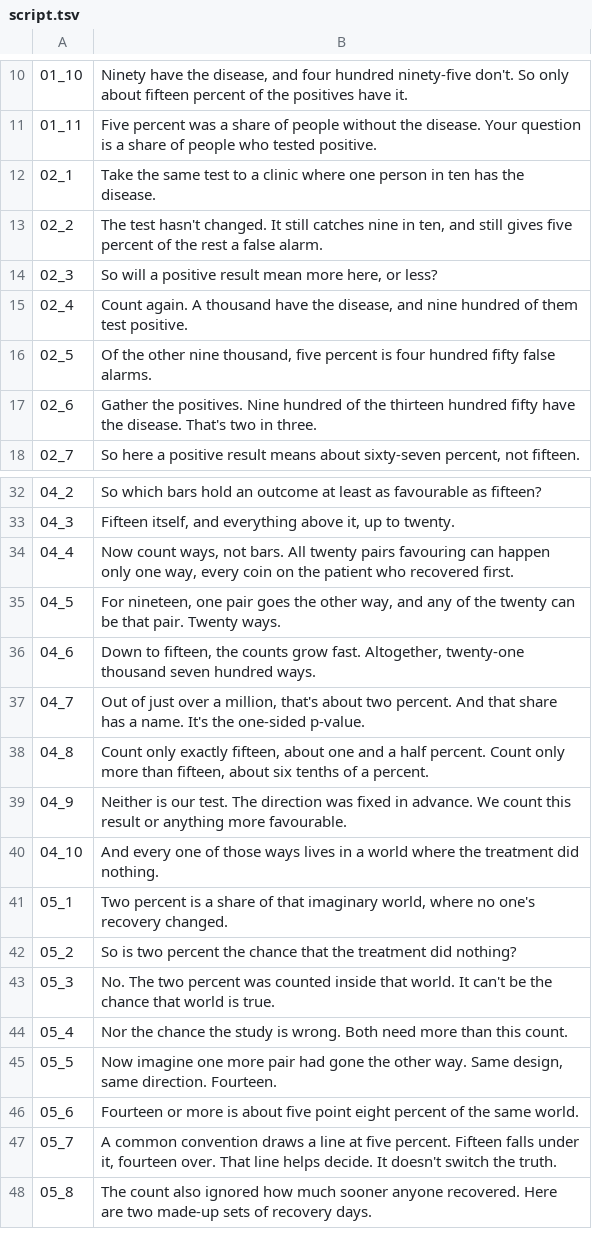
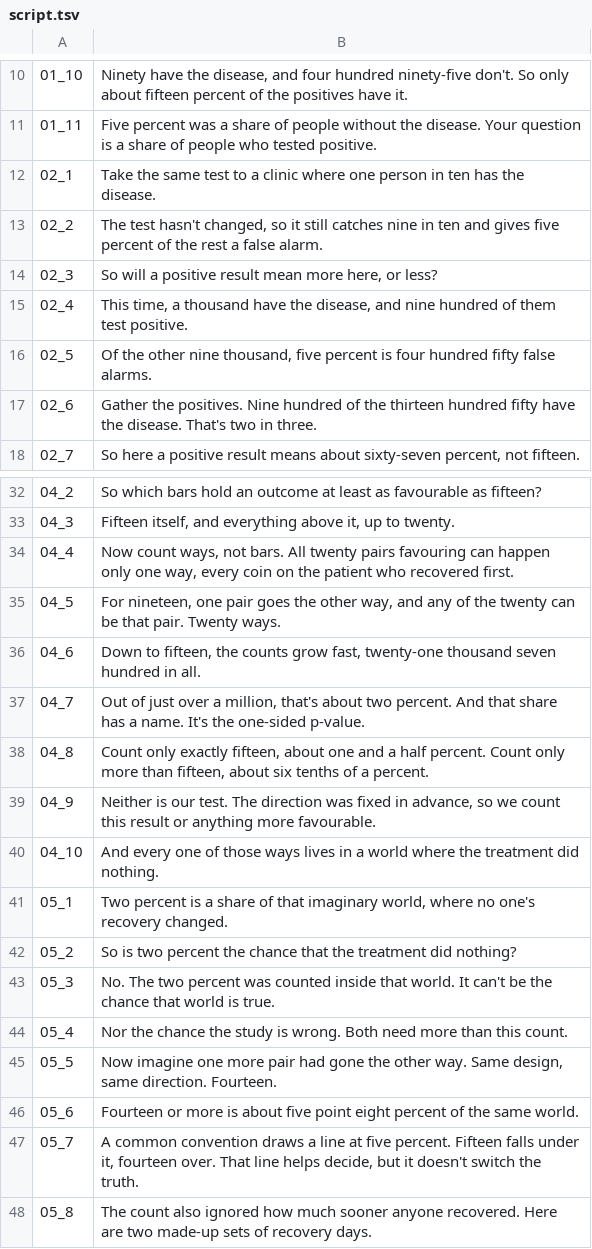
Before and after one commit to Dicklesworthstone/jeffs_math_explainer_videos, a TSV file: explainer_corpus/p_values_medical/script.tsv, drawn as a sheet; only a part is shown, gaps mark what is left out.

```diff
--- a/explainer_corpus/p_values_medical/script.tsv
+++ b/explainer_corpus/p_values_medical/script.tsv
@@ -12,5 +12,5 @@
 02_1	Take the same test to a clinic where one person in ten has the disease.
-02_2	The test hasn't changed. It still catches nine in ten, and still gives five percent of the rest a false alarm.
+02_2	The test hasn't changed, so it still catches nine in ten and gives five percent of the rest a false alarm.
 02_3	So will a positive result mean more here, or less?
-02_4	Count again. A thousand have the disease, and nine hundred of them test positive.
+02_4	This time, a thousand have the disease, and nine hundred of them test positive.
 02_5	Of the other nine thousand, five percent is four hundred fifty false alarms.
@@ -35,6 +35,6 @@
 04_5	For nineteen, one pair goes the other way, and any of the twenty can be that pair. Twenty ways.
-04_6	Down to fifteen, the counts grow fast. Altogether, twenty-one thousand seven hundred ways.
+04_6	Down to fifteen, the counts grow fast, twenty-one thousand seven hundred in all.
 04_7	Out of just over a million, that's about two percent. And that share has a name. It's the one-sided p-value.
 04_8	Count only exactly fifteen, about one and a half percent. Count only more than fifteen, about six tenths of a percent.
-04_9	Neither is our test. The direction was fixed in advance. We count this result or anything more favourable.
+04_9	Neither is our test. The direction was fixed in advance, so we count this result or anything more favourable.
 04_10	And every one of those ways lives in a world where the treatment did nothing.
@@ -46,3 +46,3 @@
 05_6	Fourteen or more is about five point eight percent of the same world.
-05_7	A common convention draws a line at five percent. Fifteen falls under it, fourteen over. That line helps decide. It doesn't switch the truth.
+05_7	A common convention draws a line at five percent. Fifteen falls under it, fourteen over. That line helps decide, but it doesn't switch the truth.
 05_8	The count also ignored how much sooner anyone recovered. Here are two made-up sets of recovery days.
```
Also changed, not shown: explainer_corpus/p_values_medical/docs/protected.tsv, 4 other files.
